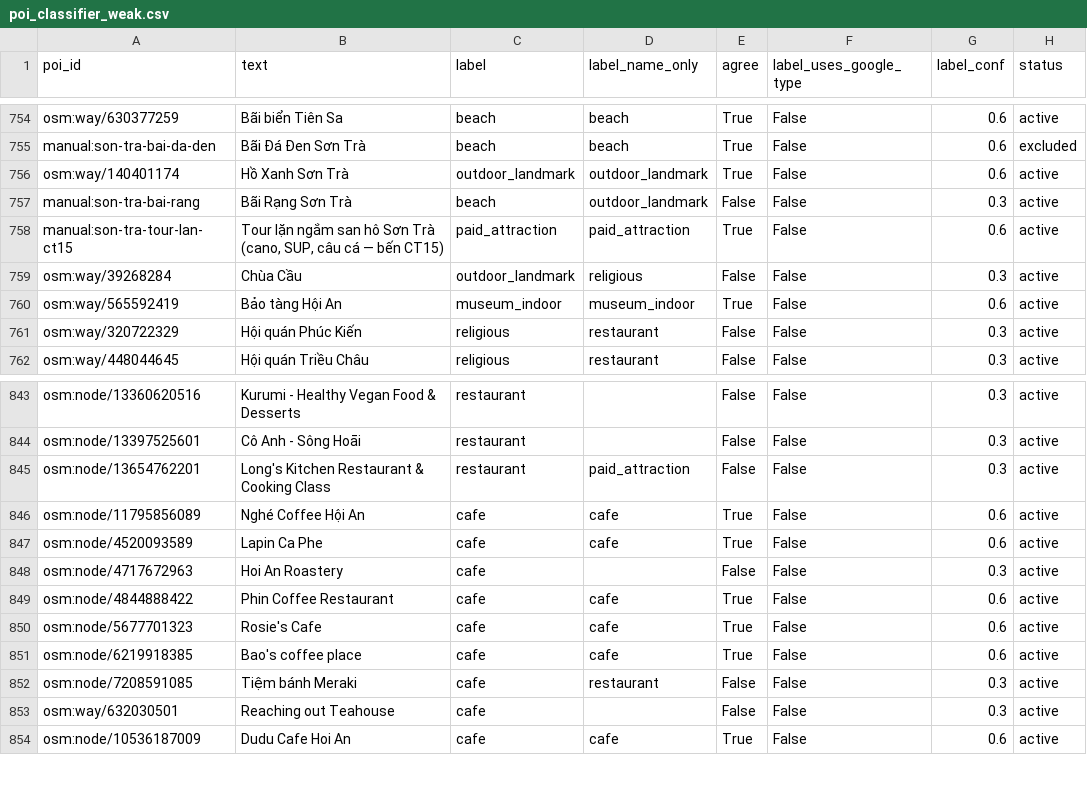
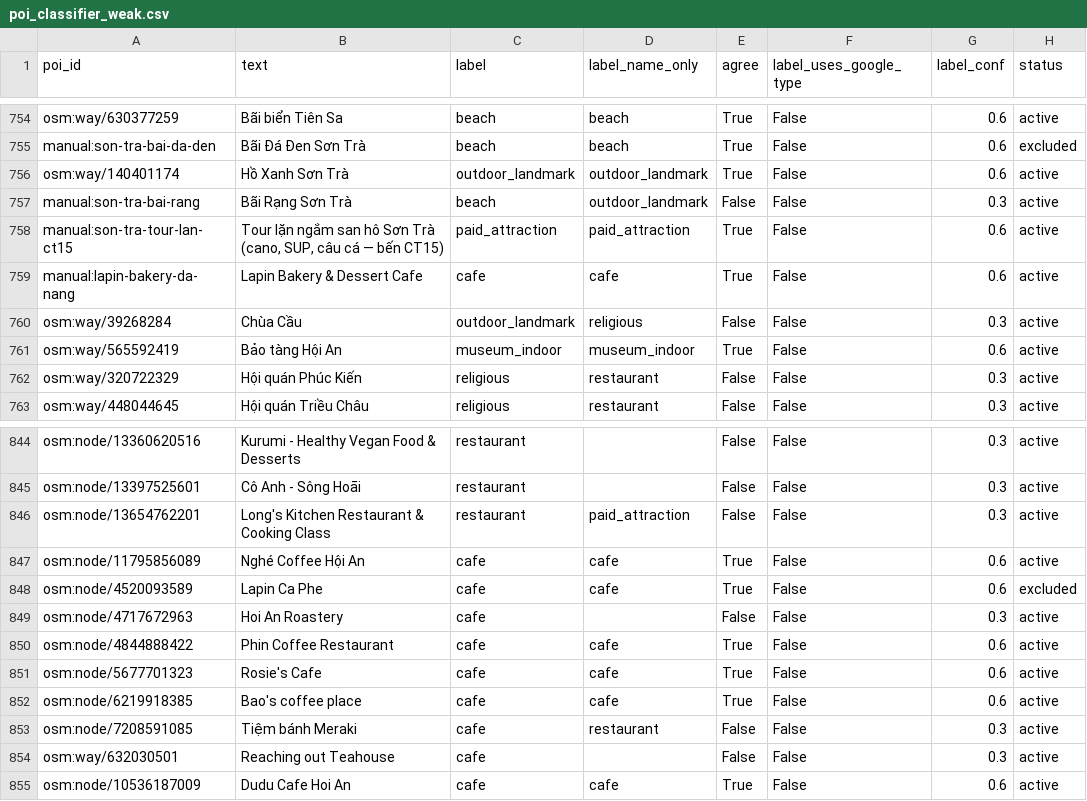
Before and after one commit to DangHung1110/Davel-Trace, a CSV file: BE/data/exports/danang-v2/poi_classifier_weak.csv, drawn as a sheet; only a part is shown, gaps mark what is left out.

```diff
--- a/BE/data/exports/danang-v2/poi_classifier_weak.csv
+++ b/BE/data/exports/danang-v2/poi_classifier_weak.csv
@@ -758,2 +758,3 @@ manual:son-tra-bai-rang,Bãi Rạng Sơn Trà,beach,outdoor_landmark,False,False
 manual:son-tra-tour-lan-ct15,"Tour lặn ngắm san hô Sơn Trà (cano, SUP, câu cá — bến CT15)",paid_attraction,paid_attraction,True,False,0.6,active
+manual:lapin-bakery-da-nang,Lapin Bakery & Dessert Cafe,cafe,cafe,True,False,0.6,active
 osm:way/39268284,Chùa Cầu,outdoor_landmark,religious,False,False,0.3,active
@@ -846,3 +847,3 @@ osm:node/13654762201,Long's Kitchen Restaurant & Cooking Class,restaurant,paid_a
 osm:node/11795856089,Nghé Coffee Hội An,cafe,cafe,True,False,0.6,active
-osm:node/4520093589,Lapin Ca Phe,cafe,cafe,True,False,0.6,active
+osm:node/4520093589,Lapin Ca Phe,cafe,cafe,True,False,0.6,excluded
 osm:node/4717672963,Hoi An Roastery,cafe,,False,False,0.3,active
```
Also changed, not shown: BE/data/exports/danang-v2/poi_features.csv, 9 other files.
